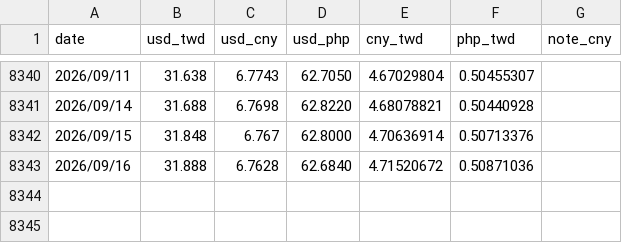
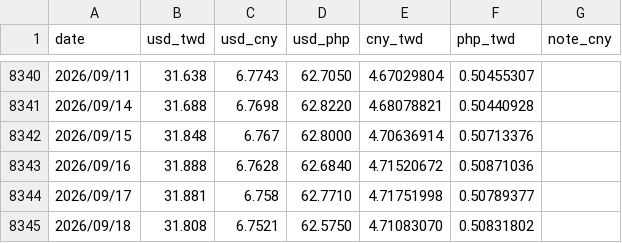
Before and after one commit to JayHuang1989/ExchangeRate, a CSV file: rate_merge.csv, drawn as a sheet; only a part is shown, gaps mark what is left out; the diff names each change by its address in the sheet, - before the commit and + after, or states it on an @@ line.

```diff
--- a/rate_merge.csv
+++ b/rate_merge.csv
+row 8344: 2026/09/17 | 31.881 | 6.758 | 62.7710 | 4.71751998 | 0.50789377
+row 8345: 2026/09/18 | 31.808 | 6.7521 | 62.5750 | 4.71083070 | 0.50831802
```
Also changed, not shown: rate_usd_cny.csv, rate_usd_php.csv, 3 other files.
